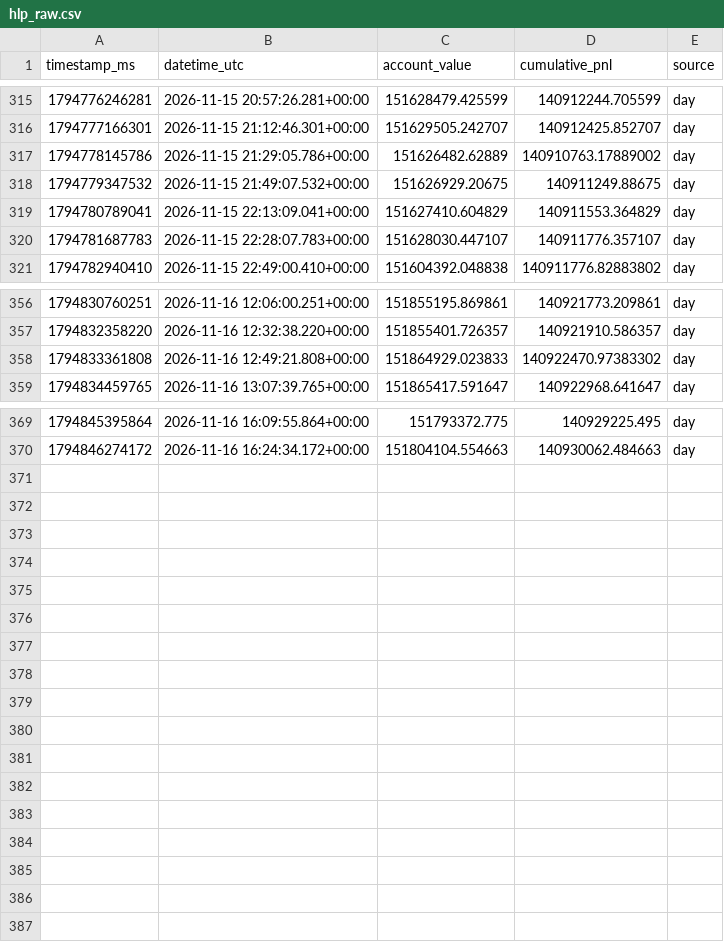
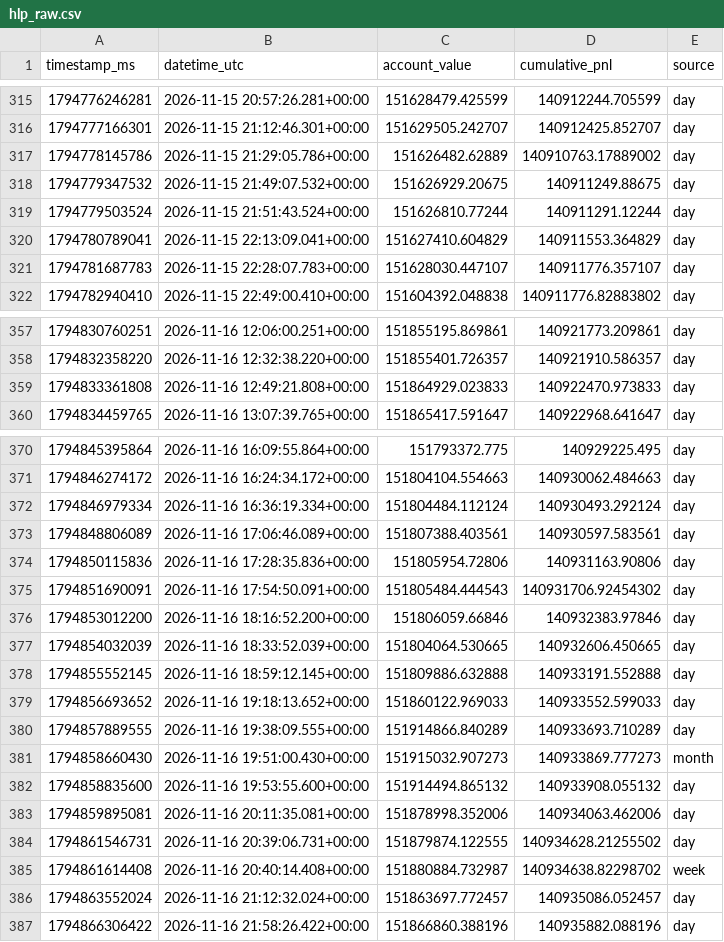
Before and after one commit to AndrejS-dev/HyperLiquid-HLP, a CSV file: hlp/data/hlp_raw.csv, drawn as a sheet; only a part is shown, gaps mark what is left out.

```diff
--- a/hlp/data/hlp_raw.csv
+++ b/hlp/data/hlp_raw.csv
@@ -318,2 +318,3 @@ timestamp_ms,datetime_utc,account_value,cumulative_pnl,source
 1794779347532,2026-11-15 21:49:07.532+00:00,151626929.20675,140911249.88675,day
+1794779503524,2026-11-15 21:51:43.524+00:00,151626810.77244,140911291.12244,day
 1794780789041,2026-11-15 22:13:09.041+00:00,151627410.604829,140911553.364829,day
@@ -357,3 +358,3 @@ timestamp_ms,datetime_utc,account_value,cumulative_pnl,source
 1794832358220,2026-11-16 12:32:38.220+00:00,151855401.726357,140921910.586357,day
-1794833361808,2026-11-16 12:49:21.808+00:00,151864929.023833,140922470.97383302,day
+1794833361808,2026-11-16 12:49:21.808+00:00,151864929.023833,140922470.973833,day
 1794834459765,2026-11-16 13:07:39.765+00:00,151865417.591647,140922968.641647,day
@@ -370 +371,17 @@ timestamp_ms,datetime_utc,account_value,cumulative_pnl,source
 1794846274172,2026-11-16 16:24:34.172+00:00,151804104.554663,140930062.484663,day
+1794846979334,2026-11-16 16:36:19.334+00:00,151804484.112124,140930493.292124,day
+1794848806089,2026-11-16 17:06:46.089+00:00,151807388.403561,140930597.583561,day
+1794850115836,2026-11-16 17:28:35.836+00:00,151805954.72806,140931163.90806,day
+1794851690091,2026-11-16 17:54:50.091+00:00,151805484.444543,140931706.92454302,day
+1794853012200,2026-11-16 18:16:52.200+00:00,151806059.66846,140932383.97846,day
+1794854032039,2026-11-16 18:33:52.039+00:00,151804064.530665,140932606.450665,day
+1794855552145,2026-11-16 18:59:12.145+00:00,151809886.632888,140933191.552888,day
+1794856693652,2026-11-16 19:18:13.652+00:00,151860122.969033,140933552.599033,day
+1794857889555,2026-11-16 19:38:09.555+00:00,151914866.840289,140933693.710289,day
+1794858660430,2026-11-16 19:51:00.430+00:00,151915032.907273,140933869.777273,month
+1794858835600,2026-11-16 19:53:55.600+00:00,151914494.865132,140933908.055132,day
+1794859895081,2026-11-16 20:11:35.081+00:00,151878998.352006,140934063.462006,day
+1794861546731,2026-11-16 20:39:06.731+00:00,151879874.122555,140934628.21255502,day
+1794861614408,2026-11-16 20:40:14.408+00:00,151880884.732987,140934638.82298702,week
+1794863552024,2026-11-16 21:12:32.024+00:00,151863697.772457,140935086.052457,day
+1794866306422,2026-11-16 21:58:26.422+00:00,151866860.388196,140935882.088196,day
```
Also changed, not shown: hlp/data/hlp_daily_index.csv, hlp/data/hlp_index.csv, 3 other files.
